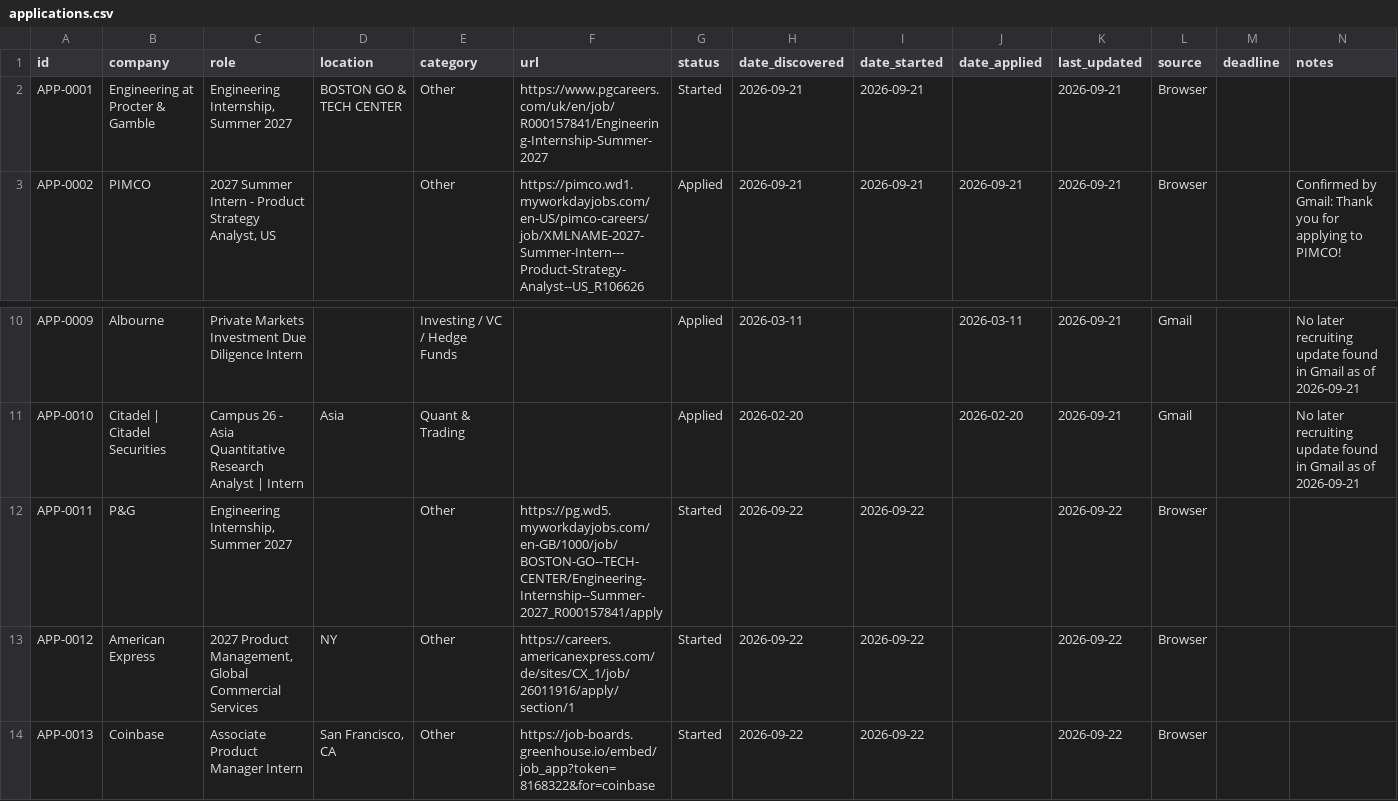
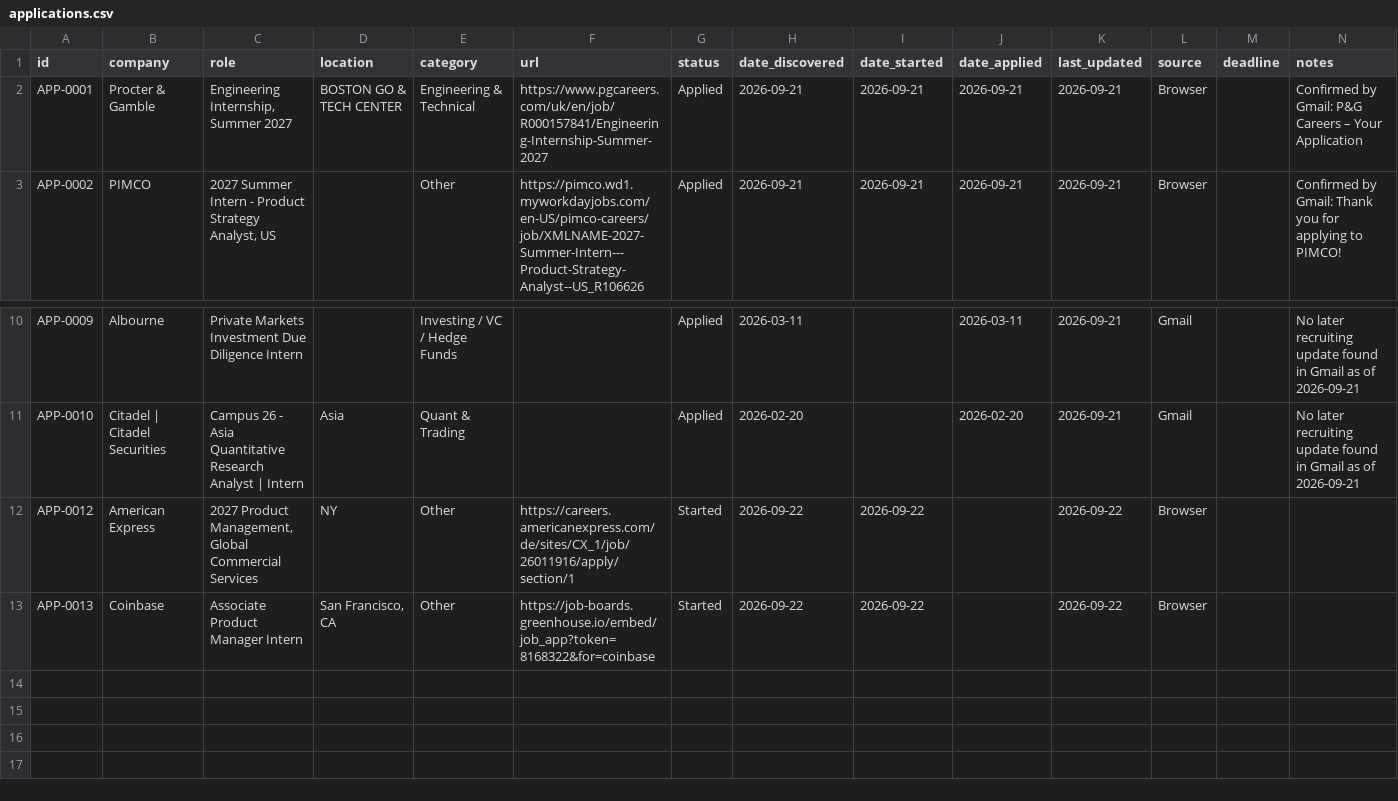
Before and after one commit to aliciamiacheng/job-application-tracker, a CSV file: applications.csv, drawn as a sheet; only a part is shown, gaps mark what is left out.

Commit message:
Sync P&G application confirmation and remove duplicate

```diff
--- a/applications.csv
+++ b/applications.csv
@@ -1,3 +1,3 @@
 id,company,role,location,category,url,status,date_discovered,date_started,date_applied,last_updated,source,deadline,notes
-APP-0001,Engineering at Procter & Gamble,"Engineering Internship, Summer 2027",BOSTON GO & TECH CENTER,Other,https://www.pgcareers.com/uk/en/job/R000157841/Engineering-Internship-Summer-2027,Started,2026-09-21,2026-09-21,,2026-09-21,Browser,,
+APP-0001,Procter & Gamble,"Engineering Internship, Summer 2027",BOSTON GO & TECH CENTER,Engineering & Technical,https://www.pgcareers.com/uk/en/job/R000157841/Engineering-Internship-Summer-2027,Applied,2026-09-21,2026-09-21,2026-09-21,2026-09-21,Browser,,Confirmed by Gmail: P&G Careers – Your Application
 APP-0002,PIMCO,"2027 Summer Intern - Product Strategy Analyst, US",,Other,https://pimco.wd1.myworkdayjobs.com/en-US/pimco-careers/job/XMLNAME-2027-Summer-Intern---Product-Strategy-Analyst--US_R106626,Applied,2026-09-21,2026-09-21,2026-09-21,2026-09-21,Browser,,Confirmed by Gmail: Thank you for applying to PIMCO!
@@ -11,3 +11,2 @@ APP-0009,Albourne,Private Markets Investment Due Diligence Intern,,Investing / V
 APP-0010,Citadel | Citadel Securities,Campus 26 - Asia Quantitative Research Analyst | Intern,Asia,Quant & Trading,,Applied,2026-02-20,,2026-02-20,2026-09-21,Gmail,,No later recruiting update found in Gmail as of 2026-09-21
-APP-0011,P&G,"Engineering Internship, Summer 2027",,Other,https://pg.wd5.myworkdayjobs.com/en-GB/1000/job/BOSTON-GO--TECH-CENTER/Engineering-Internship--Summer-2027_R000157841/apply,Started,2026-09-22,2026-09-22,,2026-09-22,Browser,,
 APP-0012,American Express,"2027 Product Management, Global Commercial Services",NY,Other,https://careers.americanexpress.com/de/sites/CX_1/job/26011916/apply/section/1,Started,2026-09-22,2026-09-22,,2026-09-22,Browser,,
```
